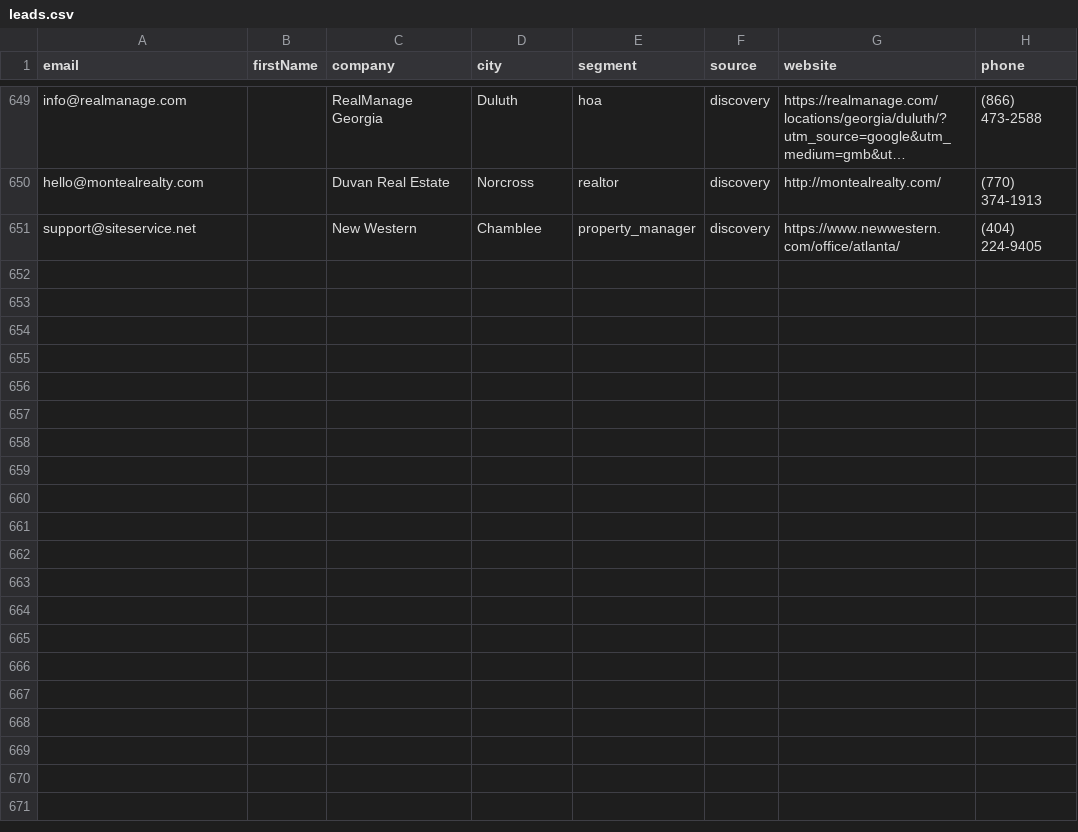
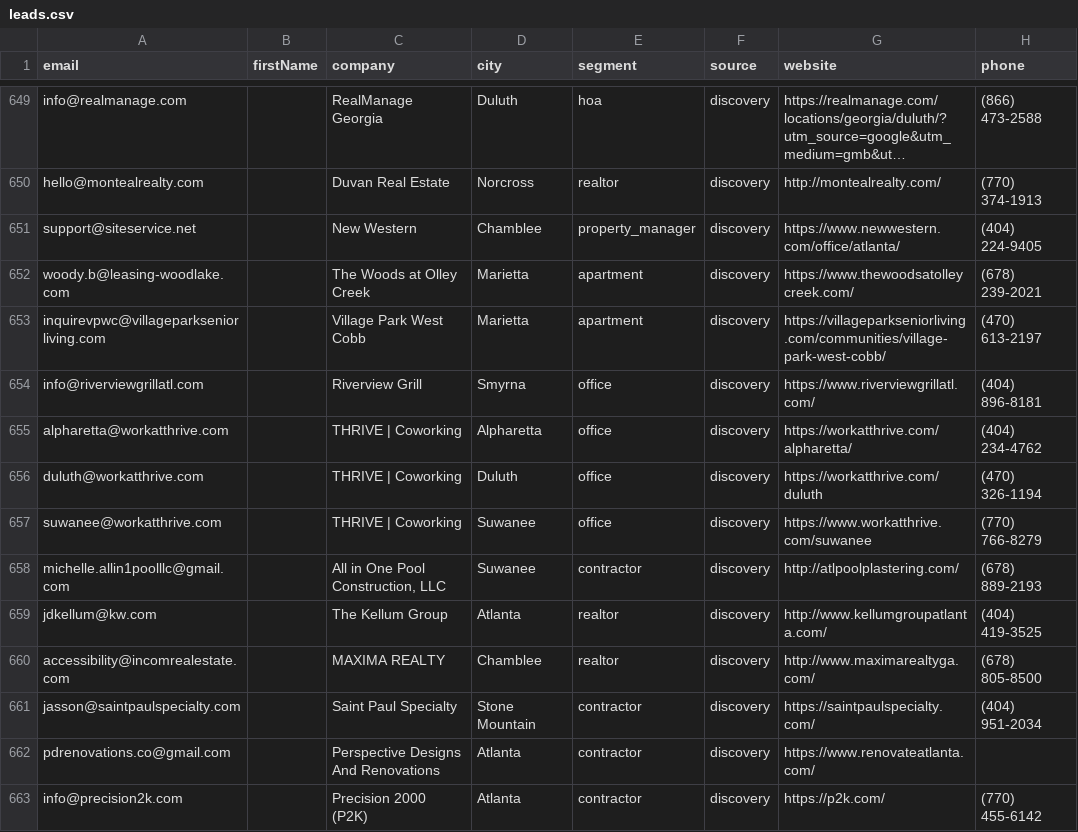
Before and after one commit to Swilson52/Tomahawk_Junk_Removal, a CSV file: data/leads.csv, drawn as a sheet; only a part is shown, gaps mark what is left out; long unchanged cells end in …; the diff names each change by its address in the sheet, - before the commit and + after, or states it on an @@ line.

```diff
--- a/data/leads.csv
+++ b/data/leads.csv
+row 652: woody.b@leasing-woodlake.com |  | The Woods at Olley Creek | Marietta | apartment | discovery | https://www.thewoodsatolleycreek.com/ | (678) 239-2021
+row 653: inquirevpwc@villageparkseniorliving.com |  | Village Park West Cobb | Marietta | apartment | discovery | https://villageparkseniorliving.com/communities/village-park-west-cobb/ | (470) 613-2197
+row 654: info@riverviewgrillatl.com |  | Riverview Grill | Smyrna | office | discovery | https://www.riverviewgrillatl.com/ | (404) 896-8181
+row 655: alpharetta@workatthrive.com |  | THRIVE | Coworking | Alpharetta | office | discovery | https://workatthrive.com/alpharetta/ | (404) 234-4762
+row 656: duluth@workatthrive.com |  | THRIVE | Coworking | Duluth | office | discovery | https://workatthrive.com/duluth | (470) 326-1194
+row 657: suwanee@workatthrive.com |  | THRIVE | Coworking | Suwanee | office | discovery | https://www.workatthrive.com/suwanee | (770) 766-8279
+row 658: michelle.allin1poolllc@gmail.com |  | All in One Pool Construction, LLC | Suwanee | contractor | discovery | http://atlpoolplastering.com/ | (678) 889-2193
+row 659: jdkellum@kw.com |  | The Kellum Group | Atlanta | realtor | discovery | http://www.kellumgroupatlanta.com/ | (404) 419-3525
+row 660: accessibility@incomrealestate.com |  | MAXIMA REALTY | Chamblee | realtor | discovery | http://www.maximarealtyga.com/ | (678) 805-8500
+row 661: jasson@saintpaulspecialty.com |  | Saint Paul Specialty | Stone Mountain | contractor | discovery | https://saintpaulspecialty.com/ | (404) 951-2034
+row 662: pdrenovations.co@gmail.com |  | Perspective Designs And Renovations | Atlanta | contractor | discovery | https://www.renovateatlanta.com/
+row 663: info@precision2k.com |  | Precision 2000 (P2K) | Atlanta | contractor | discovery | https://p2k.com/ | (770) 455-6142
```
Also changed, not shown: 1 other file.
